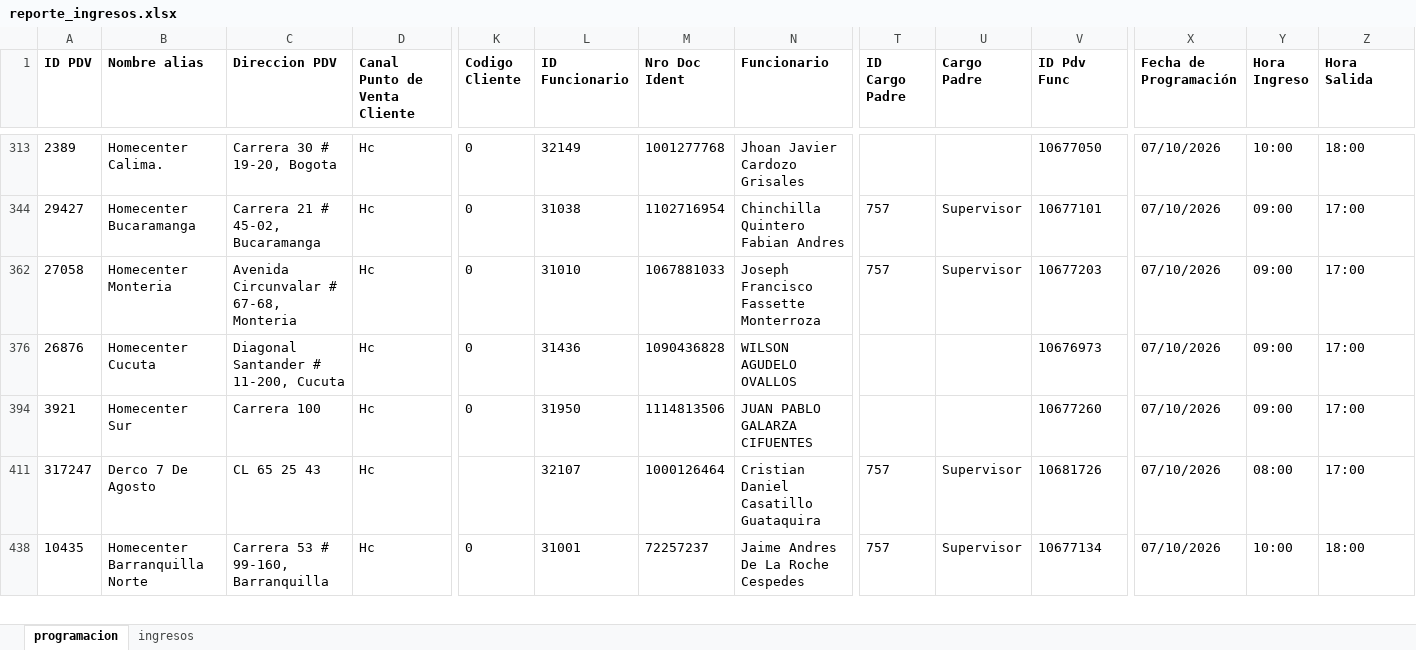
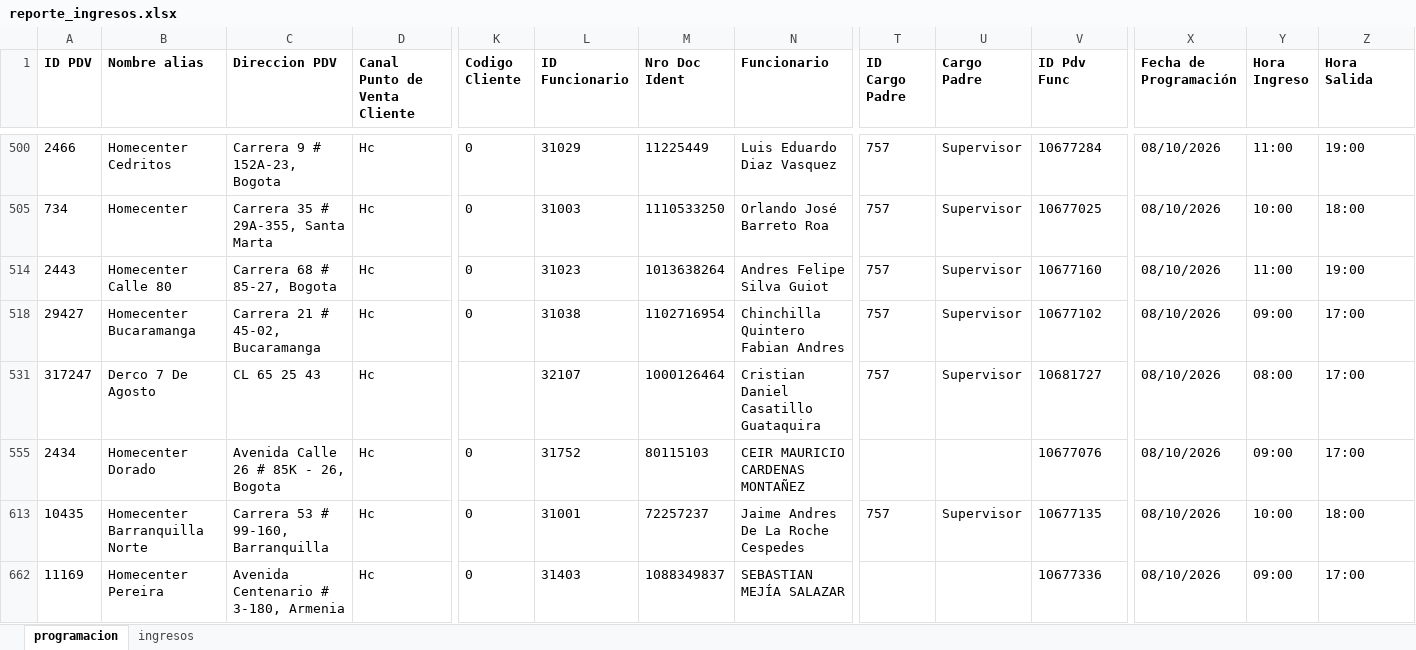
Before and after one commit to johangarzon19/monitor-ingresosv2, an Excel workbook: data/reporte_ingresos.xlsx, sheet programacion, drawn as a sheet; only a part is shown, gaps mark what is left out; values as stored, in another font and other column widths than the file's, no borders; removed rows and columns are numbered as before the commit, all else as after; rows hold the shown columns only; the diff covers the shown part only; the diff names each change by its address in the sheet, - before the commit and + after, or states it on an @@ line.

Commit message:
Actualizar datos de ingresos

```diff
--- a/data/reporte_ingresos.xlsx (sheet programacion)
+++ b/data/reporte_ingresos.xlsx (sheet programacion)
-A500 (ID PDV): 2389
+A500 (ID PDV): 2466
-B500 (Nombre alias): Homecenter Calima.
+B500 (Nombre alias): Homecenter Cedritos
-C500 (Direccion PDV): Carrera 30 # 19-20, Bogota
+C500 (Direccion PDV): Carrera 9 # 152A-23, Bogota
-L500 (ID Funcionario): 32149
+L500 (ID Funcionario): 31029
-M500 (Nro Doc Ident): 1001277768
+M500 (Nro Doc Ident): 11225449
-N500 (Funcionario): Jhoan Javier Cardozo Grisales
+N500 (Funcionario): Luis Eduardo Diaz Vasquez
-T500 (ID Cargo Padre): (empty)
+T500 (ID Cargo Padre): 757
-U500 (Cargo Padre): (empty)
+U500 (Cargo Padre): Supervisor
-V500 (ID Pdv Func): 10677050
+V500 (ID Pdv Func): 10677284
-X500 (Fecha de Programación): 07/10/2026
+X500 (Fecha de Programación): 08/10/2026
-Y500 (Hora Ingreso): 10:00
+Y500 (Hora Ingreso): 11:00
-Z500 (Hora Salida): 18:00
+Z500 (Hora Salida): 19:00
@@ row 505 unhidden: 734 | Homecenter | Carrera 35 # 29A-355, Santa Marta | Hc | 0 | 31003 | 1110533250 | Orlando José Barreto Roa | 757 | Supervisor | 10677025 | 08/10/2026 | 10:00 | 18:00 @@
@@ row 514 unhidden: 2443 | Homecenter Calle 80 | Carrera 68 # 85-27, Bogota | Hc | 0 | 31023 | 1013638264 | Andres Felipe Silva Guiot | 757 | Supervisor | 10677160 | 08/10/2026 | 11:00 | 19:00 @@
-V518 (ID Pdv Func): 10677101
+V518 (ID Pdv Func): 10677102
-X518 (Fecha de Programación): 07/10/2026
+X518 (Fecha de Programación): 08/10/2026
@@ row 362 hidden: 27058 | Homecenter Monteria | Avenida Circunvalar # 67-68, Monteria | Hc | 0 | 31010 | 1067881033 | Joseph Francisco Fassette Monterroza | 757 | Supervisor | 10677203 | 07/10/2026 | 09:00 | 17:00 @@
@@ row 376 hidden: 26876 | Homecenter Cucuta | Diagonal Santander # 11-200, Cucuta | Hc | 0 | 31436 | 1090436828 | WILSON AGUDELO OVALLOS |  |  | 10676973 | 07/10/2026 | 09:00 | 17:00 @@
@@ row 394 hidden: 3921 | Homecenter Sur | Carrera 100 | Hc | 0 | 31950 | 1114813506 | JUAN PABLO GALARZA CIFUENTES |  |  | 10677260 | 07/10/2026 | 09:00 | 17:00 @@
-V531 (ID Pdv Func): 10681726
+V531 (ID Pdv Func): 10681727
-X531 (Fecha de Programación): 07/10/2026
+X531 (Fecha de Programación): 08/10/2026
@@ row 555 unhidden: 2434 | Homecenter Dorado | Avenida Calle 26 # 85K - 26, Bogota | Hc | 0 | 31752 | 80115103 | CEIR MAURICIO CARDENAS MONTAÑEZ |  |  | 10677076 | 08/10/2026 | 09:00 | 17:00 @@
-V613 (ID Pdv Func): 10677134
+V613 (ID Pdv Func): 10677135
-X613 (Fecha de Programación): 07/10/2026
+X613 (Fecha de Programación): 08/10/2026
+row 662: 11169 | Homecenter Pereira | Avenida Centenario # 3-180, Armenia | Hc | 0 | 31403 | 1088349837 | SEBASTIAN MEJÍA SALAZAR |  |  | 10677336 | 08/10/2026 | 09:00 | 17:00
```
Also changed, not shown: 10 hidden or unhidden rows and 102 edited cells elsewhere in this sheet, hidden cells.
